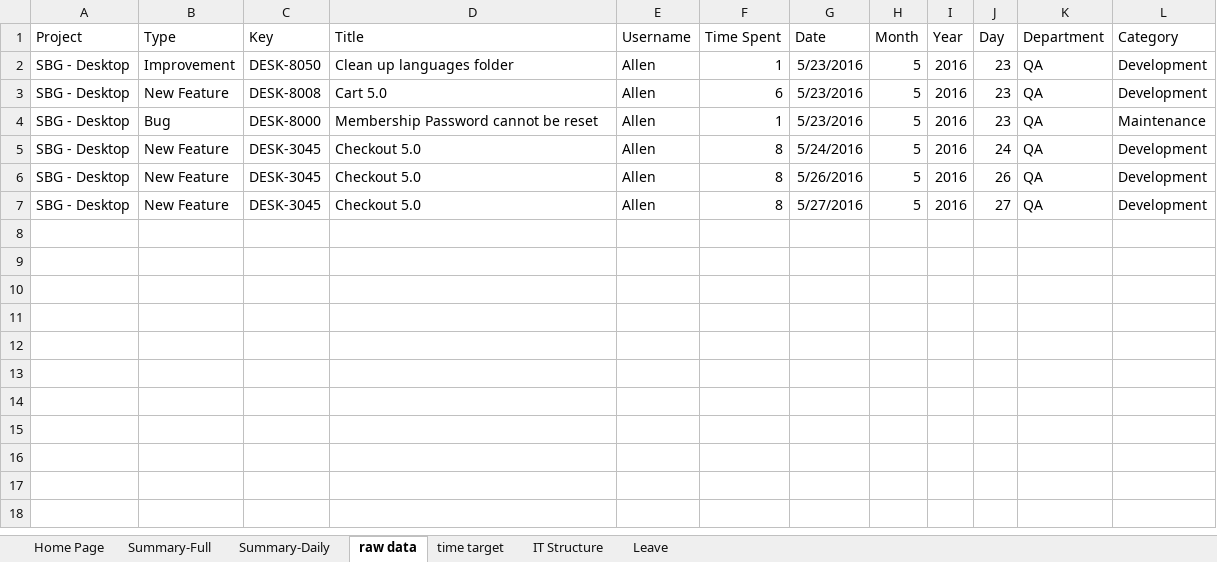
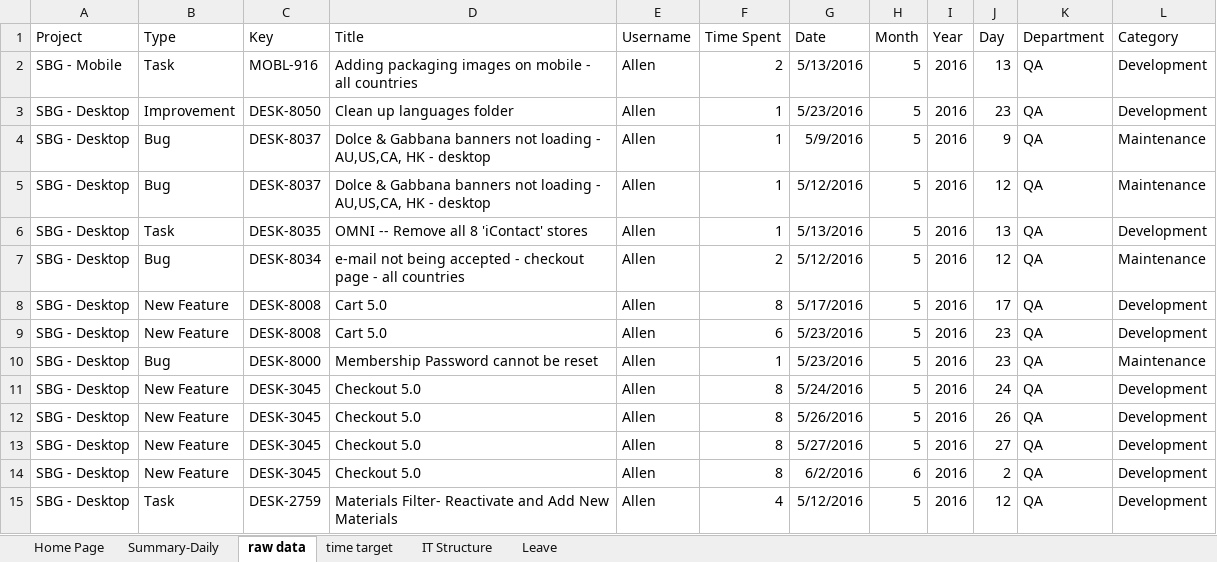
Before and after one commit to allenchliu/jira-timesheet-generator, an Excel workbook: timesheet-generator/IT_Time_Sheet.xlsm, sheet raw data, drawn as a sheet; values as stored, in another font and other column widths than the file's, no borders; the diff names each change by its address in the sheet, - before the commit and + after, or states it on an @@ line.

```diff
--- a/timesheet-generator/IT_Time_Sheet.xlsm (sheet raw data)
+++ b/timesheet-generator/IT_Time_Sheet.xlsm (sheet raw data)
@@ sheet tab hidden: Summary-Full @@
+row 2: SBG - Mobile | Task | MOBL-916 | Adding packaging images on mobile - all countries | Allen | 2 | 5/13/2016 | 5 | 2016 | 13 | QA | Development
+row 4: SBG - Desktop | Bug | DESK-8037 | Dolce & Gabbana banners not loading - AU,US,CA, HK - desktop | Allen | 1 | 5/9/2016 | 5 | 2016 | 9 | QA | Maintenance
+row 5: SBG - Desktop | Bug | DESK-8037 | Dolce & Gabbana banners not loading - AU,US,CA, HK - desktop | Allen | 1 | 5/12/2016 | 5 | 2016 | 12 | QA | Maintenance
+row 6: SBG - Desktop | Task | DESK-8035 | OMNI -- Remove all 8 'iContact' stores | Allen | 1 | 5/13/2016 | 5 | 2016 | 13 | QA | Development
+row 7: SBG - Desktop | Bug | DESK-8034 | e-mail not being accepted - checkout page - all countries | Allen | 2 | 5/12/2016 | 5 | 2016 | 12 | QA | Maintenance
+row 8: SBG - Desktop | New Feature | DESK-8008 | Cart 5.0 | Allen | 8 | 5/17/2016 | 5 | 2016 | 17 | QA | Development
+row 14: SBG - Desktop | New Feature | DESK-3045 | Checkout 5.0 | Allen | 8 | 6/2/2016 | 6 | 2016 | 2 | QA | Development
+row 15: SBG - Desktop | Task | DESK-2759 | Materials Filter- Reactivate and Add New Materials | Allen | 4 | 5/12/2016 | 5 | 2016 | 12 | QA | Development
```
Also changed, not shown: sheet Home Page, sheet Summary-Daily, formulas that keep their value, charts or pictures.
